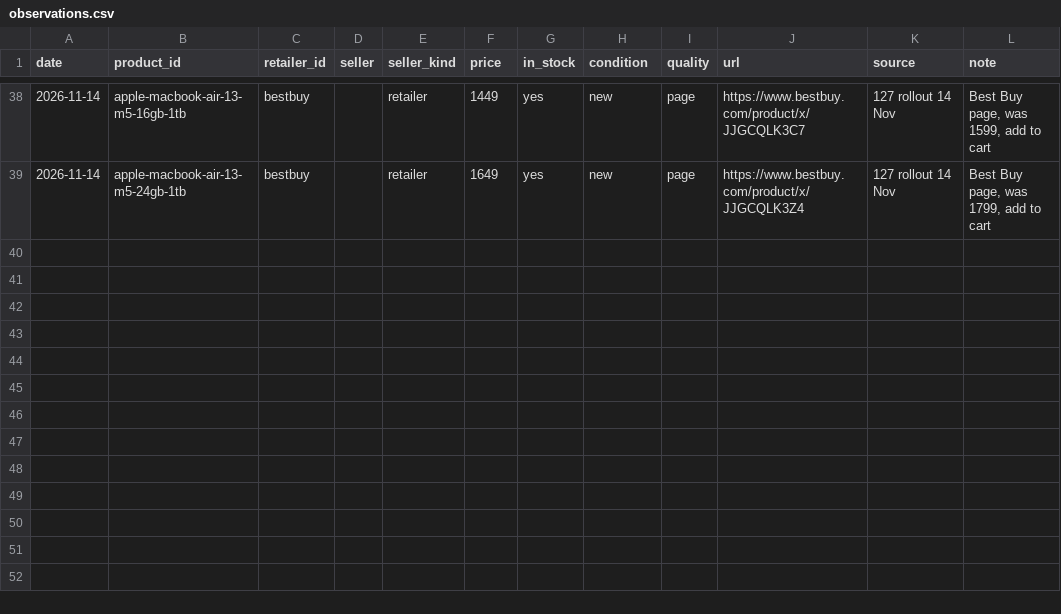
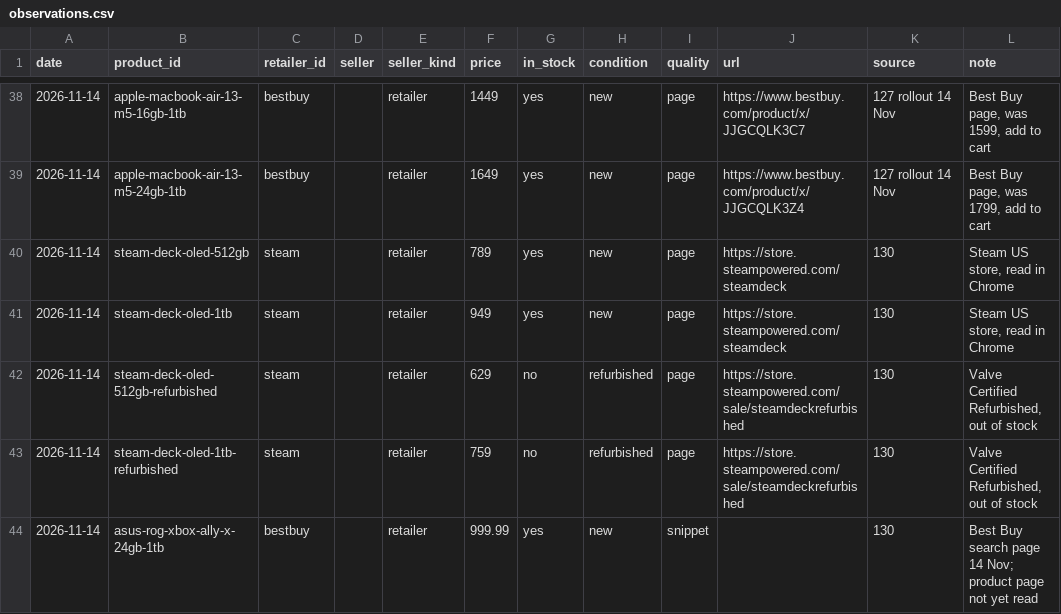
Before and after one commit to Dinho321/dinho-price-tracker, a CSV file: price-box/data/observations.csv, drawn as a sheet; only a part is shown, gaps mark what is left out; the diff names each change by its address in the sheet, - before the commit and + after, or states it on an @@ line.

```diff
--- a/price-box/data/observations.csv
+++ b/price-box/data/observations.csv
+row 40: 2026-11-14 | steam-deck-oled-512gb | steam |  | retailer | 789 | yes | new | page | https://store.steampowered.com/steamdeck | 130 | Steam US store, read in Chrome
+row 41: 2026-11-14 | steam-deck-oled-1tb | steam |  | retailer | 949 | yes | new | page | https://store.steampowered.com/steamdeck | 130 | Steam US store, read in Chrome
+row 42: 2026-11-14 | steam-deck-oled-512gb-refurbished | steam |  | retailer | 629 | no | refurbished | page | https://store.steampowered.com/sale/steamdeckrefurbished | 130 | Valve Certified Refurbished, out of stock
+row 43: 2026-11-14 | steam-deck-oled-1tb-refurbished | steam |  | retailer | 759 | no | refurbished | page | https://store.steampowered.com/sale/steamdeckrefurbished | 130 | Valve Certified Refurbished, out of stock
+row 44: 2026-11-14 | asus-rog-xbox-ally-x-24gb-1tb | bestbuy |  | retailer | 999.99 | yes | new | snippet |  | 130 | Best Buy search page 14 Nov; product page not yet read
```
Also changed, not shown: price-box/data/products.csv, price-box/data/retailers.csv, 2 other files.
